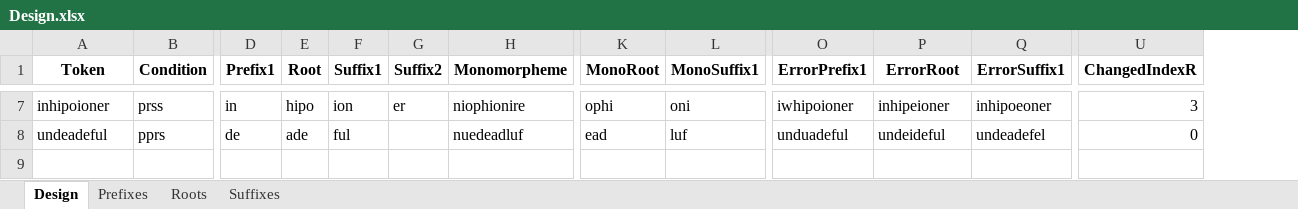
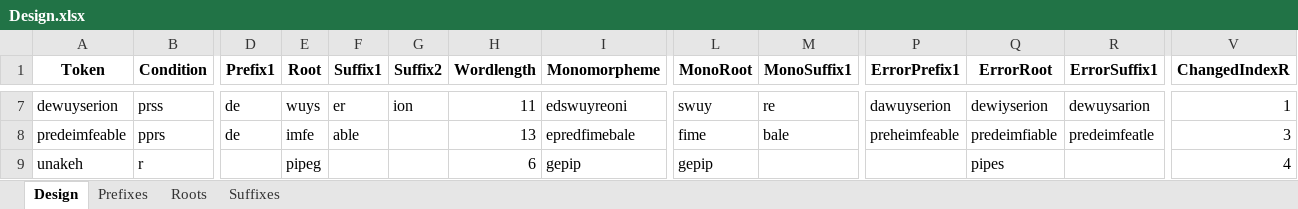
Before and after one commit to dbechar/Morphemes-Behavioral-Experiment, an Excel workbook: Experimental Design/Design.xlsx, sheet Design, drawn as a sheet; only a part is shown, gaps mark what is left out; values as stored, in another font and other column widths than the file's, no borders; addresses are those after the commit; rows hold the shown columns only; the diff covers the shown part only; the diff names each change by its address in the sheet, - before the commit and + after, or states it on an @@ line.

```diff
--- a/Experimental Design/Design.xlsx (sheet Design)
+++ b/Experimental Design/Design.xlsx (sheet Design)
+column H (Wordlength), rows 7-8: 11 | 13
-A7 (Token): inhipoioner
+A7 (Token): dewuyserion
-D7 (Prefix1): in
+D7 (Prefix1): de
-E7 (Root): hipo
+E7 (Root): wuys
-F7 (Suffix1): ion
+F7 (Suffix1): er
-G7 (Suffix2): er
+G7 (Suffix2): ion
-I7 (Monomorpheme): niophionire
+I7 (Monomorpheme): edswuyreoni
-L7 (MonoRoot): ophi
+L7 (MonoRoot): swuy
-M7 (MonoSuffix1): oni
+M7 (MonoSuffix1): re
-P7 (ErrorPrefix1): iwhipoioner
+P7 (ErrorPrefix1): dawuyserion
-Q7 (ErrorRoot): inhipeioner
+Q7 (ErrorRoot): dewiyserion
-R7 (ErrorSuffix1): inhipoeoner
+R7 (ErrorSuffix1): dewuysarion
-V7 (ChangedIndexR): 3
+V7 (ChangedIndexR): 1
-A8 (Token): undeadeful
+A8 (Token): predeimfeable
-E8 (Root): ade
+E8 (Root): imfe
-F8 (Suffix1): ful
+F8 (Suffix1): able
-I8 (Monomorpheme): nuedeadluf
+I8 (Monomorpheme): epredfimebale
-L8 (MonoRoot): ead
+L8 (MonoRoot): fime
-M8 (MonoSuffix1): luf
+M8 (MonoSuffix1): bale
-P8 (ErrorPrefix1): unduadeful
+P8 (ErrorPrefix1): preheimfeable
-Q8 (ErrorRoot): undeideful
+Q8 (ErrorRoot): predeimfiable
-R8 (ErrorSuffix1): undeadefel
+R8 (ErrorSuffix1): predeimfeatle
-V8 (ChangedIndexR): 0
+V8 (ChangedIndexR): 3
+row 9: unakeh | r |  | pipeg |  |  | 6 | gepip | gepip |  |  | pipes |  | 4
```
Also changed, not shown: 59 edited cells elsewhere in this sheet, sheet Roots, 7 other files.
